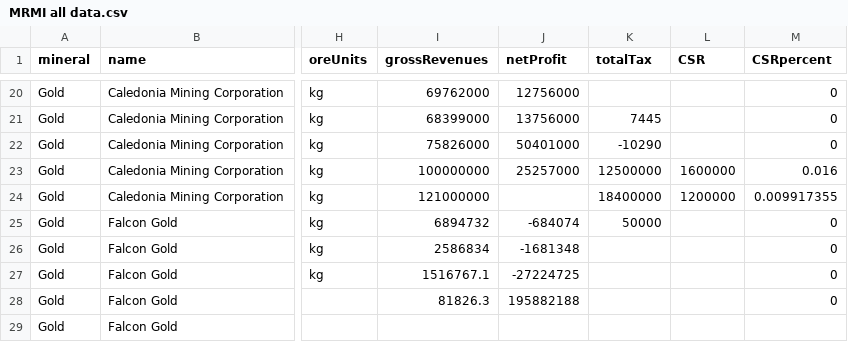
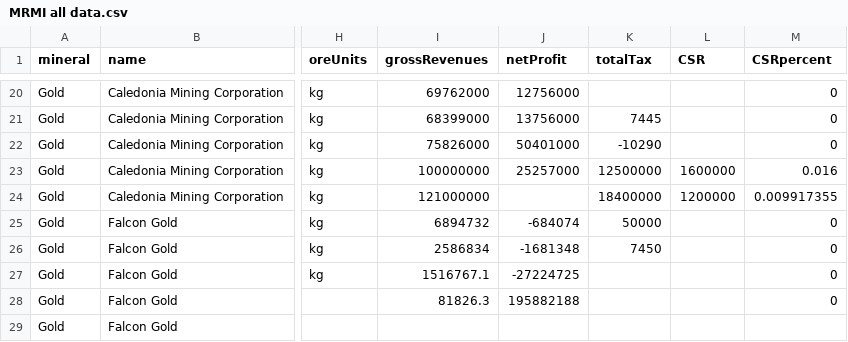
Before and after one commit to tinashediego/MRMI, a CSV file: MRMI all data.csv, drawn as a sheet; only a part is shown, gaps mark what is left out; the diff names each change by its address in the sheet, - before the commit and + after, or states it on an @@ line.

Commit message:
Update Gold - Falcon 2018

```diff
--- a/MRMI all data.csv
+++ b/MRMI all data.csv
-K26 (totalTax): (empty)
+K26 (totalTax): 7450
```
